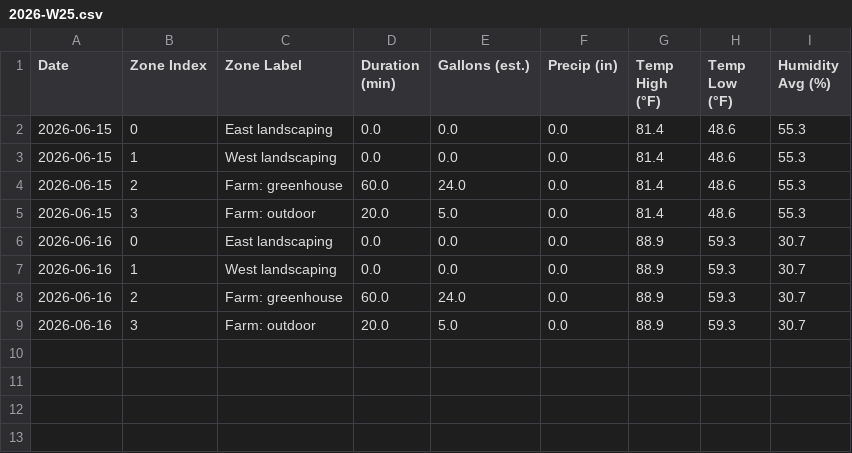
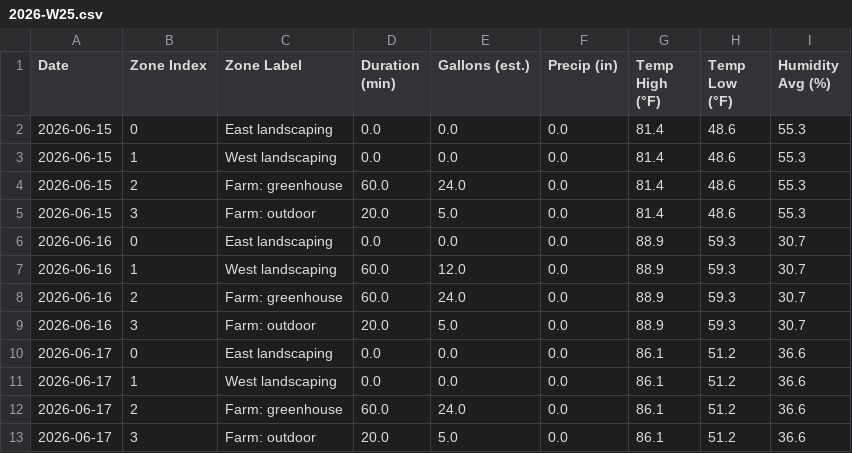
Before and after one commit to townsite-urban-farm/tuf-irrigation-data, a CSV file: reports/weekly/2026-W25.csv, drawn as a sheet.

```diff
--- a/reports/weekly/2026-W25.csv
+++ b/reports/weekly/2026-W25.csv
@@ -6,4 +6,8 @@ Date,Zone Index,Zone Label,Duration (min),Gallons (est.),Precip (in),Temp High (
 2026-06-16,0,East landscaping,0.0,0.0,0.0,88.9,59.3,30.7
-2026-06-16,1,West landscaping,0.0,0.0,0.0,88.9,59.3,30.7
+2026-06-16,1,West landscaping,60.0,12.0,0.0,88.9,59.3,30.7
 2026-06-16,2,Farm: greenhouse,60.0,24.0,0.0,88.9,59.3,30.7
 2026-06-16,3,Farm: outdoor,20.0,5.0,0.0,88.9,59.3,30.7
+2026-06-17,0,East landscaping,0.0,0.0,0.0,86.1,51.2,36.6
+2026-06-17,1,West landscaping,0.0,0.0,0.0,86.1,51.2,36.6
+2026-06-17,2,Farm: greenhouse,60.0,24.0,0.0,86.1,51.2,36.6
+2026-06-17,3,Farm: outdoor,20.0,5.0,0.0,86.1,51.2,36.6
```
Also changed, not shown: reports/all-weeks.csv, 2 other files.
